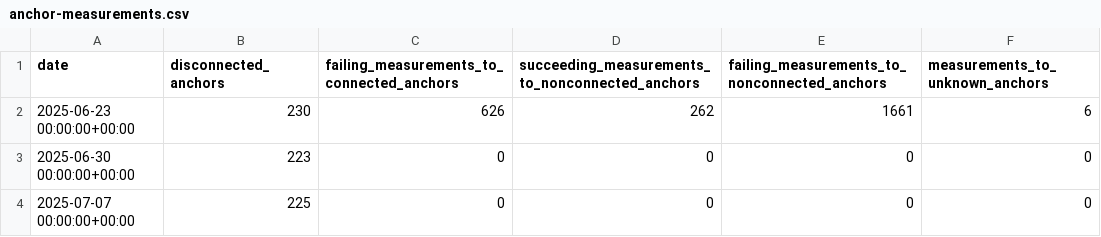
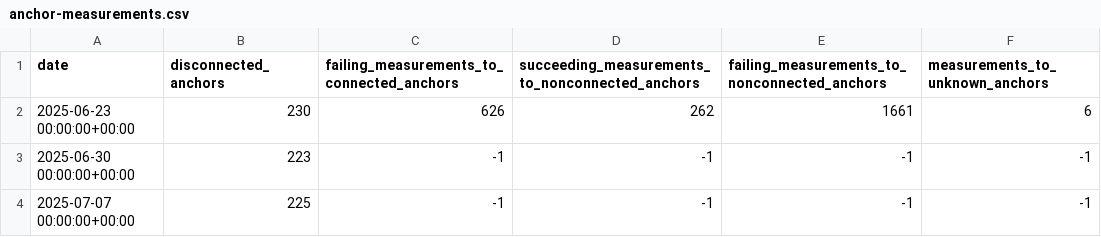
Before and after one commit to InternetHealthReport/ripe-atlas-data-quality-akuma, a CSV file: stats/anchor-measurements.csv, drawn as a sheet.

```diff
--- a/stats/anchor-measurements.csv
+++ b/stats/anchor-measurements.csv
@@ -2,3 +2,3 @@ date,disconnected_anchors,failing_measurements_to_connected_anchors,succeeding_m
 2025-06-23 00:00:00+00:00,230,626,262,1661,6
-2025-06-30 00:00:00+00:00,223,0,0,0,0
-2025-07-07 00:00:00+00:00,225,0,0,0,0
+2025-06-30 00:00:00+00:00,223,-1,-1,-1,-1
+2025-07-07 00:00:00+00:00,225,-1,-1,-1,-1
```
Also changed, not shown: 2 other files.
